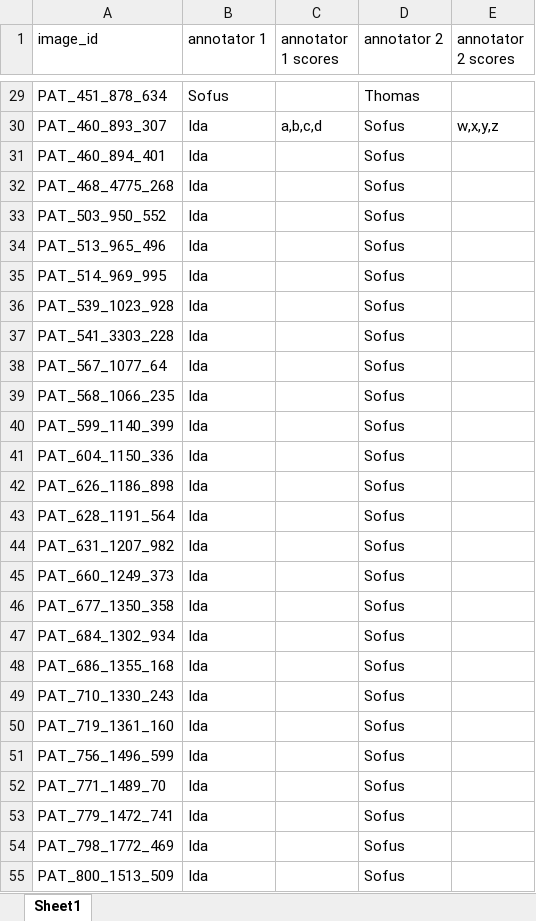
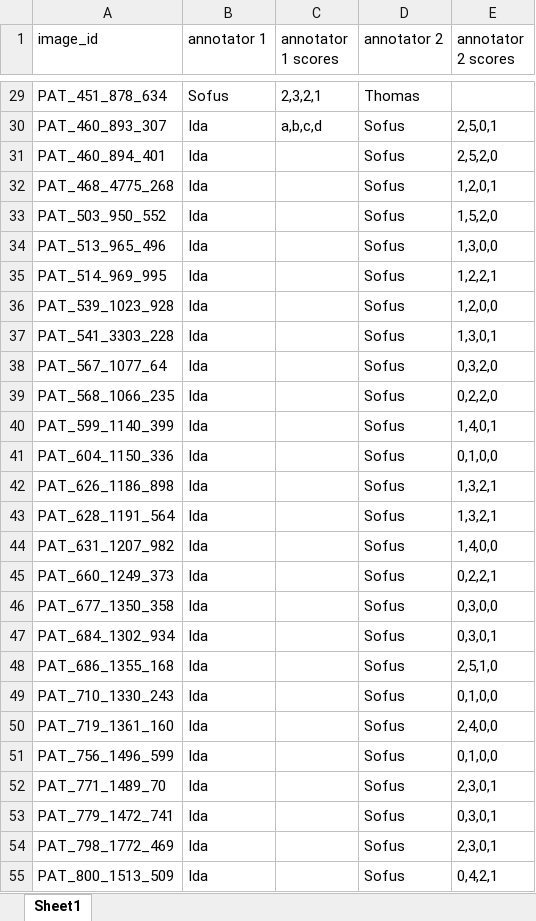
Before and after one commit to ThomasBroholtKnudsen/ProjectsinDataScience2024, an Excel workbook: okapi_annotation_scores.xlsx, sheet Sheet1, drawn as a sheet; only a part is shown, gaps mark what is left out; values as stored, in another font and other column widths than the file's, no borders; the diff covers the shown part only; the diff names each change by its address in the sheet, - before the commit and + after, or states it on an @@ line.

```diff
--- a/okapi_annotation_scores.xlsx (sheet Sheet1)
+++ b/okapi_annotation_scores.xlsx (sheet Sheet1)
-C29 (annotator 1 scores): (empty)
+C29 (annotator 1 scores): 2,3,2,1
-E30 (annotator 2 scores): w,x,y,z
+E30 (annotator 2 scores): 2,5,0,1
-E31 (annotator 2 scores): (empty)
+E31 (annotator 2 scores): 2,5,2,0
-E32 (annotator 2 scores): (empty)
+E32 (annotator 2 scores): 1,2,0,1
-E33 (annotator 2 scores): (empty)
+E33 (annotator 2 scores): 1,5,2,0
-E34 (annotator 2 scores): (empty)
+E34 (annotator 2 scores): 1,3,0,0
-E35 (annotator 2 scores): (empty)
+E35 (annotator 2 scores): 1,2,2,1
-E36 (annotator 2 scores): (empty)
+E36 (annotator 2 scores): 1,2,0,0
-E37 (annotator 2 scores): (empty)
+E37 (annotator 2 scores): 1,3,0,1
-E38 (annotator 2 scores): (empty)
+E38 (annotator 2 scores): 0,3,2,0
-E39 (annotator 2 scores): (empty)
+E39 (annotator 2 scores): 0,2,2,0
-E40 (annotator 2 scores): (empty)
+E40 (annotator 2 scores): 1,4,0,1
-E41 (annotator 2 scores): (empty)
+E41 (annotator 2 scores): 0,1,0,0
-E42:E43 (annotator 2 scores): (empty)
+E42:E43 (annotator 2 scores): 1,3,2,1
-E44 (annotator 2 scores): (empty)
+E44 (annotator 2 scores): 1,4,0,0
-E45 (annotator 2 scores): (empty)
+E45 (annotator 2 scores): 0,2,2,1
-E46 (annotator 2 scores): (empty)
+E46 (annotator 2 scores): 0,3,0,0
-E47 (annotator 2 scores): (empty)
+E47 (annotator 2 scores): 0,3,0,1
-E48 (annotator 2 scores): (empty)
+E48 (annotator 2 scores): 2,5,1,0
-E49 (annotator 2 scores): (empty)
+E49 (annotator 2 scores): 0,1,0,0
-E50 (annotator 2 scores): (empty)
+E50 (annotator 2 scores): 2,4,0,0
-E51 (annotator 2 scores): (empty)
+E51 (annotator 2 scores): 0,1,0,0
-E52 (annotator 2 scores): (empty)
+E52 (annotator 2 scores): 2,3,0,1
-E53 (annotator 2 scores): (empty)
+E53 (annotator 2 scores): 0,3,0,1
-E54 (annotator 2 scores): (empty)
+E54 (annotator 2 scores): 2,3,0,1
-E55 (annotator 2 scores): (empty)
+E55 (annotator 2 scores): 0,4,2,1
```
Also changed, not shown: 32 edited cells elsewhere in this sheet, 1 other file.
